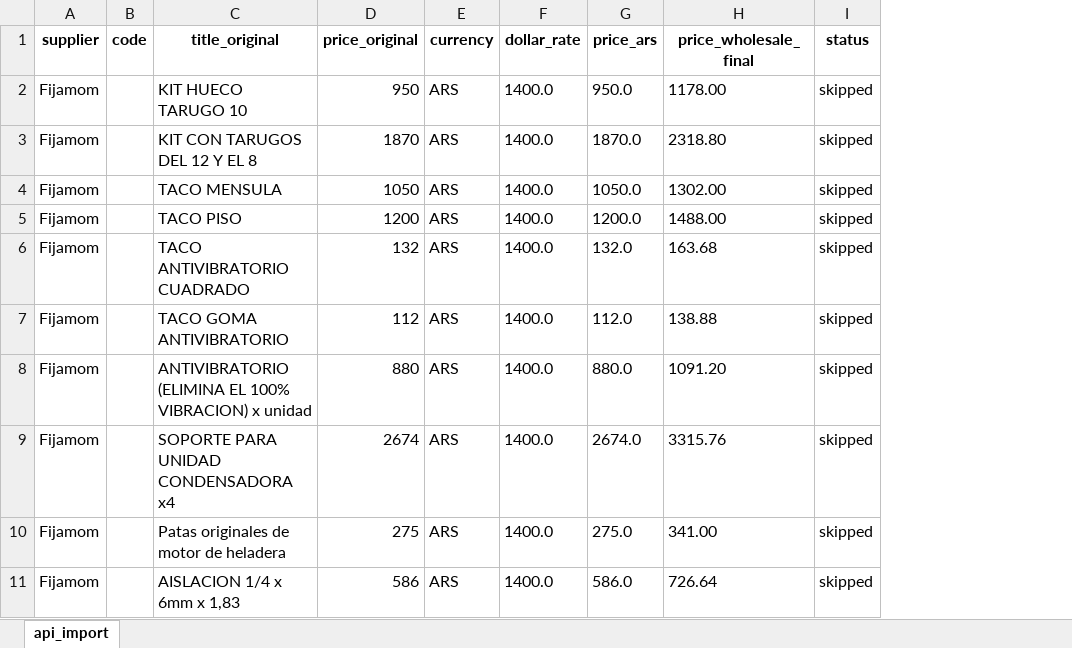
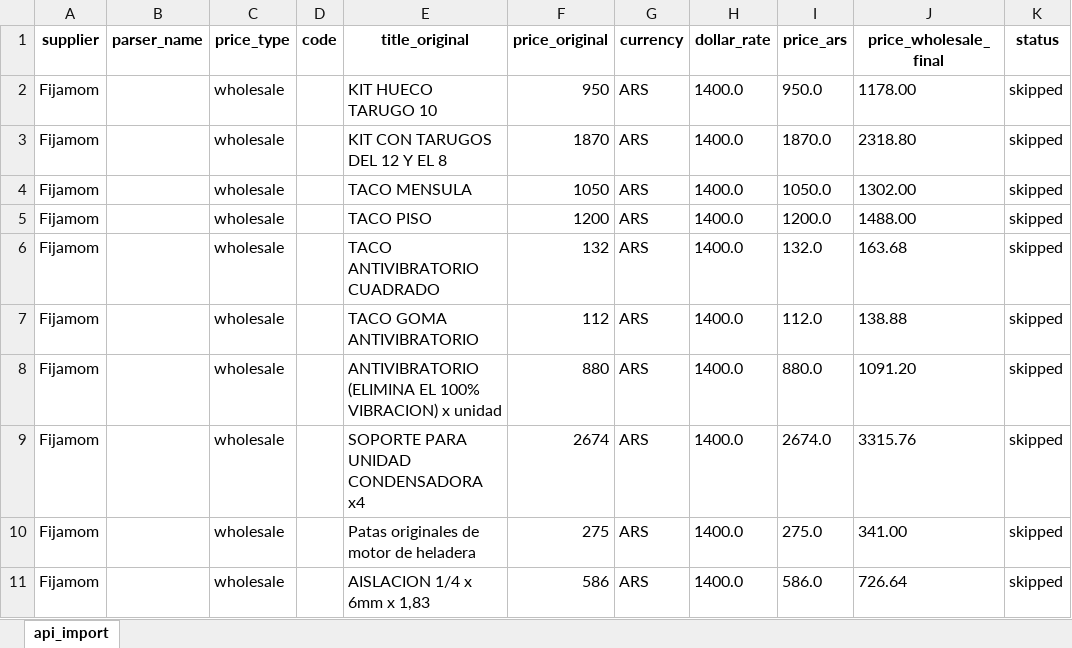
Before and after one commit to ReptiloidAnunak/sbt_prices_parser, an Excel workbook: media/price_lists/fijamom.xlsx, sheet api_import, drawn as a sheet; only a part is shown; values as stored, in another font and other column widths than the file's, no borders; the diff names each change by its address in the sheet, - before the commit and + after, or states it on an @@ line.

```diff
--- a/media/price_lists/fijamom.xlsx (sheet api_import)
+++ b/media/price_lists/fijamom.xlsx (sheet api_import)
+column B (parser_name), empty
+column C (price_type), rows 2-11: all wholesale
```
Also changed, not shown: media/price_lists/reld.xlsx, 17 other files.
